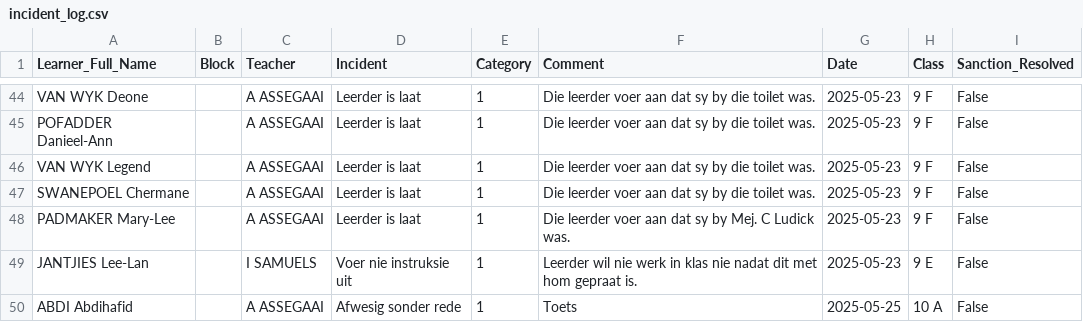
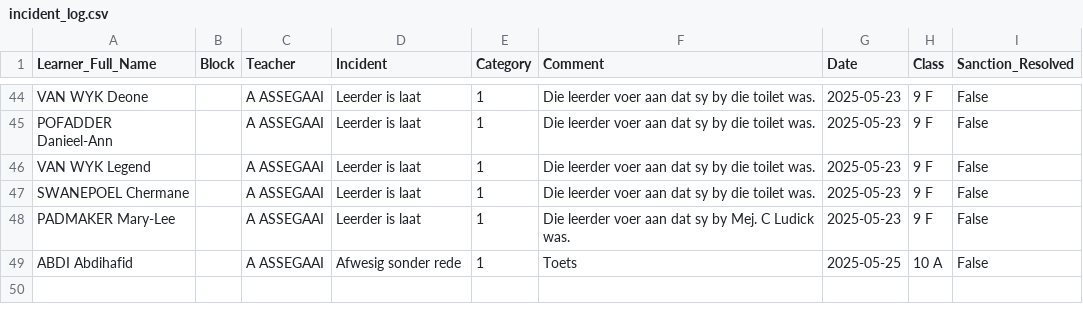
Before and after one commit to arnoldtRealph/insident, a CSV file: incident_log.csv, drawn as a sheet; only a part is shown, gaps mark what is left out.

Commit message:
Updated incident_log.csv after clearing incident

```diff
--- a/incident_log.csv
+++ b/incident_log.csv
@@ -48,3 +48,2 @@ SWANEPOEL Chermane,,A ASSEGAAI,Leerder is laat,1,Die leerder voer aan dat sy by
 PADMAKER Mary-Lee,,A ASSEGAAI,Leerder is laat,1,Die leerder voer aan dat sy by Mej. C Ludick was.,2025-05-23,9 F,False
-JANTJIES Lee-Lan,,I SAMUELS,Voer nie instruksie uit,1,Leerder wil nie werk in klas nie nadat dit met hom gepraat is. ,2025-05-23,9 E,False
 ABDI Abdihafid,,A ASSEGAAI,Afwesig sonder rede,1,Toets,2025-05-25,10 A,False
```
